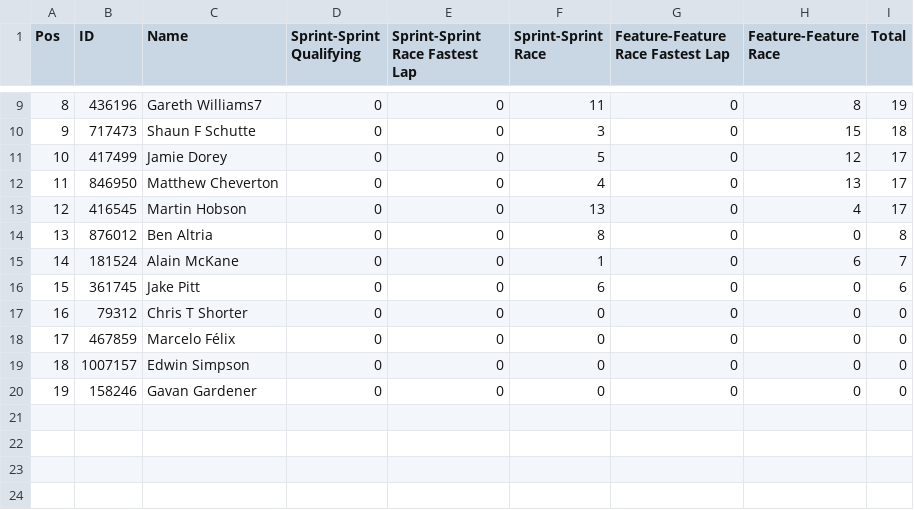
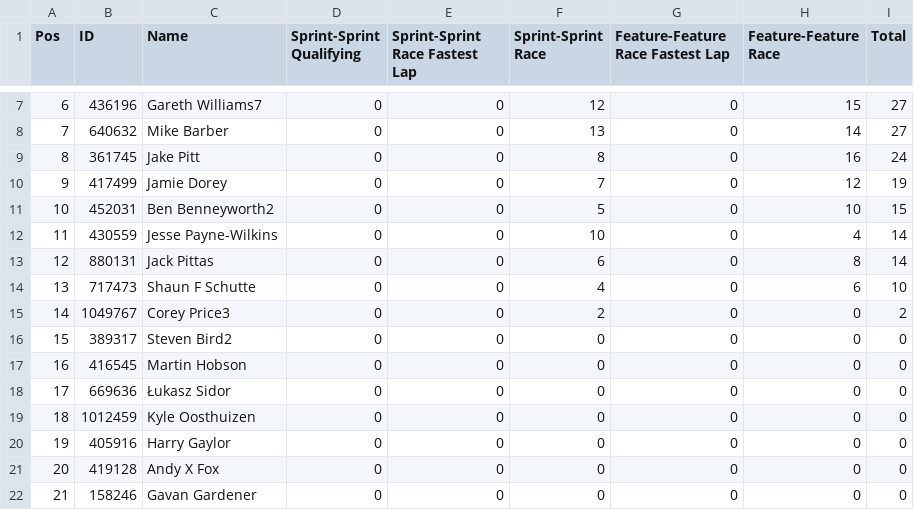
Before and after one commit to pangtuwi/iraceresults, a CSV file: results/Gold_8.csv, drawn as a sheet; only a part is shown, gaps mark what is left out; removed rows and columns are numbered as before the commit, all else as after; the diff covers the shown part only; the diff names each change by its address in the sheet, - before the commit and + after, or states it on an @@ line.

```diff
--- a/results/Gold_8.csv
+++ b/results/Gold_8.csv
@@ column A (Pos) renumbered from row 3 down @@
-F7 (Sprint-Sprint Race): 11
+F7 (Sprint-Sprint Race): 12
-H7 (Feature-Feature Race): 8
+H7 (Feature-Feature Race): 15
-I7 (Total): 19
+I7 (Total): 27
-row 10: 9 | 717473 | Shaun F Schutte | 0 | 0 | 3 | 0 | 15 | 18
+row 8: 7 | 640632 | Mike Barber | 0 | 0 | 13 | 0 | 14 | 27
+row 9: 8 | 361745 | Jake Pitt | 0 | 0 | 8 | 0 | 16 | 24
-F10 (Sprint-Sprint Race): 5
+F10 (Sprint-Sprint Race): 7
-I10 (Total): 17
+I10 (Total): 19
+row 11: 10 | 452031 | Ben Benneyworth2 | 0 | 0 | 5 | 0 | 10 | 15
+row 12: 11 | 430559 | Jesse Payne-Wilkins | 0 | 0 | 10 | 0 | 4 | 14
+row 13: 12 | 880131 | Jack Pittas | 0 | 0 | 6 | 0 | 8 | 14
-B14 (ID): 846950
+B14 (ID): 717473
-C14 (Name): Matthew Cheverton
+C14 (Name): Shaun F Schutte
-H14 (Feature-Feature Race): 13
+H14 (Feature-Feature Race): 6
-I14 (Total): 17
+I14 (Total): 10
+row 15: 14 | 1049767 | Corey Price3 | 0 | 0 | 2 | 0 | 0 | 2
+row 16: 15 | 389317 | Steven Bird2 | 0 | 0 | 0 | 0 | 0 | 0
-F17 (Sprint-Sprint Race): 13
+F17 (Sprint-Sprint Race): 0
-H17 (Feature-Feature Race): 4
+H17 (Feature-Feature Race): 0
-I17 (Total): 17
+I17 (Total): 0
-row 14: 13 | 876012 | Ben Altria | 0 | 0 | 8 | 0 | 0 | 8
-row 15: 14 | 181524 | Alain McKane | 0 | 0 | 1 | 0 | 6 | 7
-B18 (ID): 361745
+B18 (ID): 669636
-C18 (Name): Jake Pitt
+C18 (Name): Łukasz Sidor
-F18 (Sprint-Sprint Race): 6
+F18 (Sprint-Sprint Race): 0
-I18 (Total): 6
+I18 (Total): 0
-B19 (ID): 79312
+B19 (ID): 1012459
-C19 (Name): Chris T Shorter
+C19 (Name): Kyle Oosthuizen
-B20 (ID): 467859
+B20 (ID): 405916
-C20 (Name): Marcelo Félix
+C20 (Name): Harry Gaylor
-B21 (ID): 1007157
+B21 (ID): 419128
-C21 (Name): Edwin Simpson
+C21 (Name): Andy X Fox
```
Also changed, not shown: 2 added rows, 4 removed rows and 11 edited cells elsewhere in this file, results/Gold_7.csv, results/Silver_7.csv, 26 other files.
